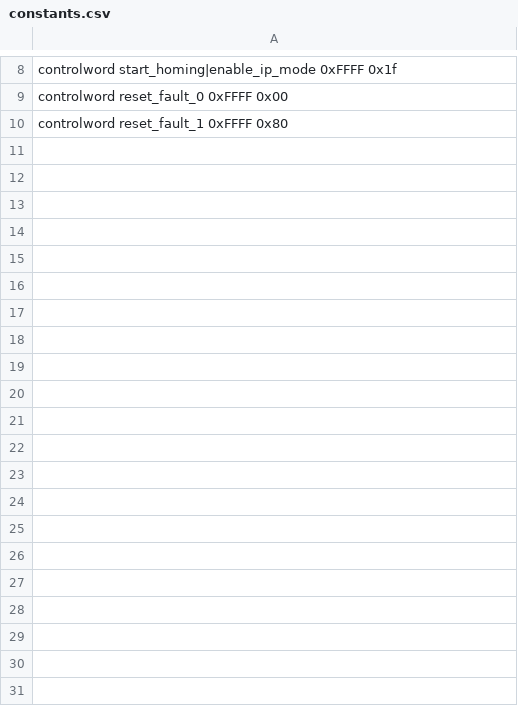
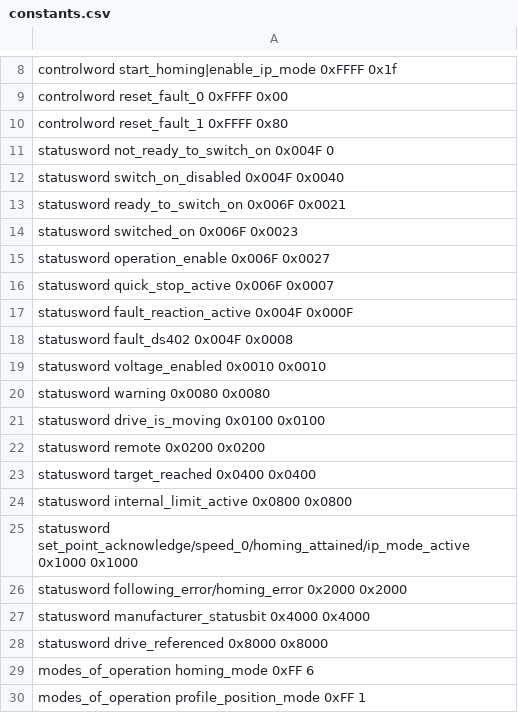
Before and after one commit to ipa-tys/canopen_old, a CSV file: driver/constants.csv, drawn as a sheet; only a part is shown, gaps mark what is left out; the diff covers the shown part only.

```diff
--- a/driver/constants.csv
+++ b/driver/constants.csv
@@ -10 +10,21 @@ controlword reset_fault_0 0xFFFF 0x00
 controlword reset_fault_1 0xFFFF 0x80
+statusword not_ready_to_switch_on 0x004F 0
+statusword switch_on_disabled 0x004F 0x0040
+statusword ready_to_switch_on 0x006F 0x0021
+statusword switched_on 0x006F 0x0023
+statusword operation_enable 0x006F 0x0027
+statusword quick_stop_active 0x006F 0x0007
+statusword fault_reaction_active 0x004F 0x000F
+statusword fault_ds402 0x004F 0x0008
+statusword voltage_enabled 0x0010 0x0010
+statusword warning 0x0080 0x0080
+statusword drive_is_moving 0x0100 0x0100
+statusword remote 0x0200 0x0200
+statusword target_reached 0x0400 0x0400
+statusword internal_limit_active 0x0800 0x0800
+statusword set_point_acknowledge/speed_0/homing_attained/ip_mode_active 0x1000 0x1000
+statusword following_error/homing_error 0x2000 0x2000
+statusword manufacturer_statusbit 0x4000 0x4000
+statusword drive_referenced 0x8000 0x8000
+modes_of_operation homing_mode 0xFF 6
+modes_of_operation profile_position_mode 0xFF 1
```
Also changed, not shown: 10 added rows elsewhere in this file, driver/indices.csv, 3 other files.
